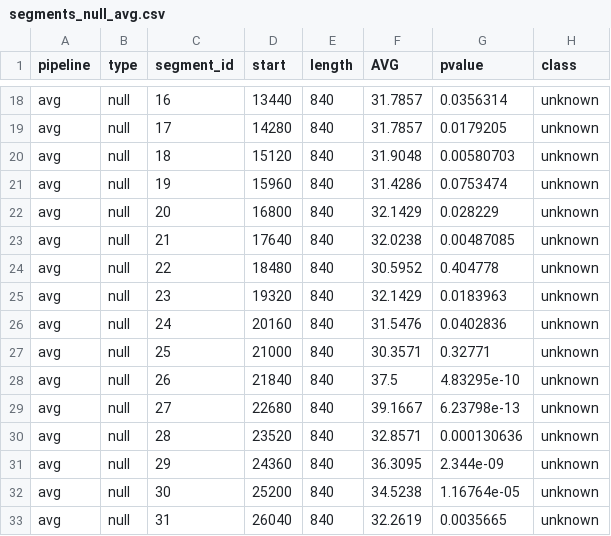
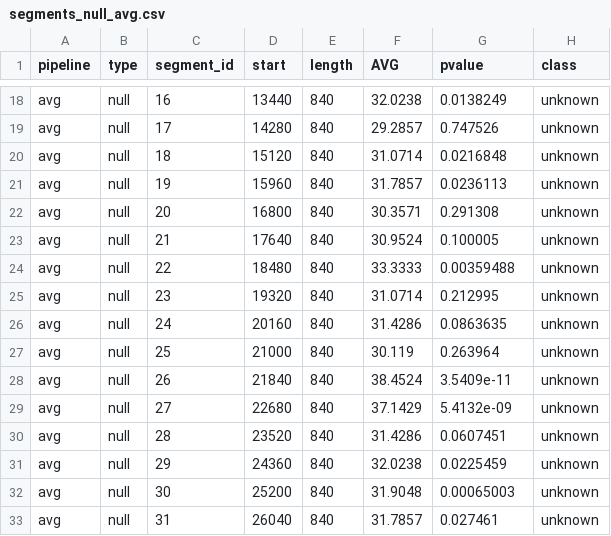
Before and after one commit to khalelmnsor/A-new-generation-of-DNA-hidden-repeats-detection-algorithm-and-its-application-for-isochore-research, a CSV file: src/segments_null_avg.csv, drawn as a sheet; only a part is shown, gaps mark what is left out; the diff covers the shown part only; the diff names each change by its address in the sheet, - before the commit and + after, or states it on an @@ line.

```diff
--- a/src/segments_null_avg.csv
+++ b/src/segments_null_avg.csv
-F18 (AVG): 31.7857
+F18 (AVG): 32.0238
-G18 (pvalue): 0.0356314
+G18 (pvalue): 0.0138249
-F19 (AVG): 31.7857
+F19 (AVG): 29.2857
-G19 (pvalue): 0.0179205
+G19 (pvalue): 0.747526
-F20 (AVG): 31.9048
+F20 (AVG): 31.0714
-G20 (pvalue): 0.00580703
+G20 (pvalue): 0.0216848
-F21 (AVG): 31.4286
+F21 (AVG): 31.7857
-G21 (pvalue): 0.0753474
+G21 (pvalue): 0.0236113
-F22 (AVG): 32.1429
+F22 (AVG): 30.3571
-G22 (pvalue): 0.028229
+G22 (pvalue): 0.291308
-F23 (AVG): 32.0238
+F23 (AVG): 30.9524
-G23 (pvalue): 0.00487085
+G23 (pvalue): 0.100005
-F24 (AVG): 30.5952
+F24 (AVG): 33.3333
-G24 (pvalue): 0.404778
+G24 (pvalue): 0.00359488
-F25 (AVG): 32.1429
+F25 (AVG): 31.0714
-G25 (pvalue): 0.0183963
+G25 (pvalue): 0.212995
-F26 (AVG): 31.5476
+F26 (AVG): 31.4286
-G26 (pvalue): 0.0402836
+G26 (pvalue): 0.0863635
-F27 (AVG): 30.3571
+F27 (AVG): 30.119
-G27 (pvalue): 0.32771
+G27 (pvalue): 0.263964
-F28 (AVG): 37.5
+F28 (AVG): 38.4524
-G28 (pvalue): 4.83295e-10
+G28 (pvalue): 3.5409e-11
-F29 (AVG): 39.1667
+F29 (AVG): 37.1429
-G29 (pvalue): 6.23798e-13
+G29 (pvalue): 5.4132e-09
-F30 (AVG): 32.8571
+F30 (AVG): 31.4286
-G30 (pvalue): 0.000130636
+G30 (pvalue): 0.0607451
-F31 (AVG): 36.3095
+F31 (AVG): 32.0238
-G31 (pvalue): 2.344e-09
+G31 (pvalue): 0.0225459
-F32 (AVG): 34.5238
+F32 (AVG): 31.9048
-G32 (pvalue): 1.16764e-05
+G32 (pvalue): 0.00065003
-F33 (AVG): 32.2619
+F33 (AVG): 31.7857
-G33 (pvalue): 0.0035665
+G33 (pvalue): 0.027461
```
Also changed, not shown: 127 edited cells elsewhere in this file, src/segments_null_pvalue.csv, src/segments_real_avg.csv, 24 other files.
